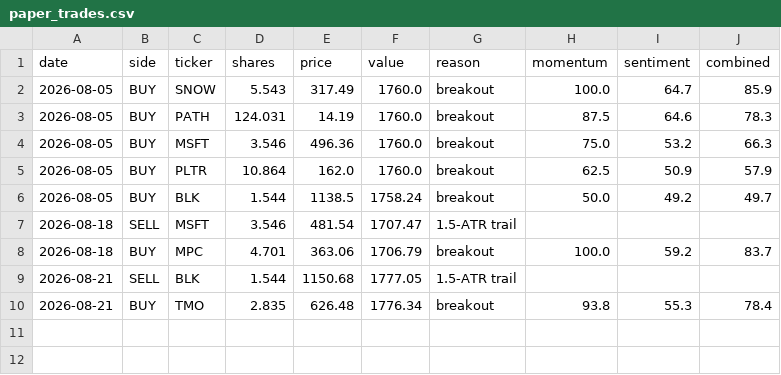
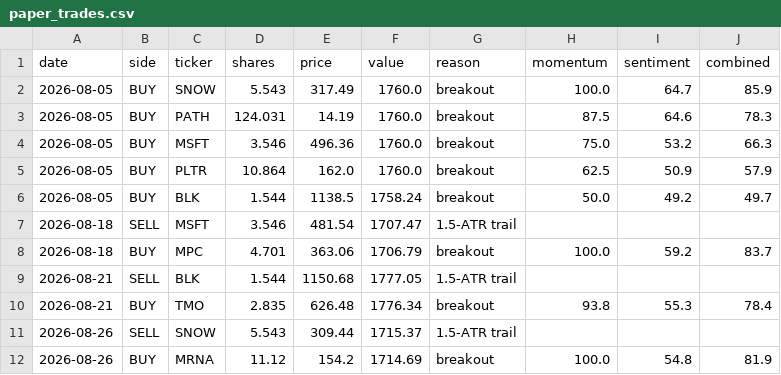
Before and after one commit to HYC1102/Stock_trading_agent, a CSV file: data/paper_trades.csv, drawn as a sheet; the diff names each change by its address in the sheet, - before the commit and + after, or states it on an @@ line.

```diff
--- a/data/paper_trades.csv
+++ b/data/paper_trades.csv
+row 11: 2026-08-26 | SELL | SNOW | 5.543 | 309.44 | 1715.37 | 1.5-ATR trail
+row 12: 2026-08-26 | BUY | MRNA | 11.12 | 154.2 | 1714.69 | breakout | 100.0 | 54.8 | 81.9
```
Also changed, not shown: data/paper_equity.csv, 1 other file.
